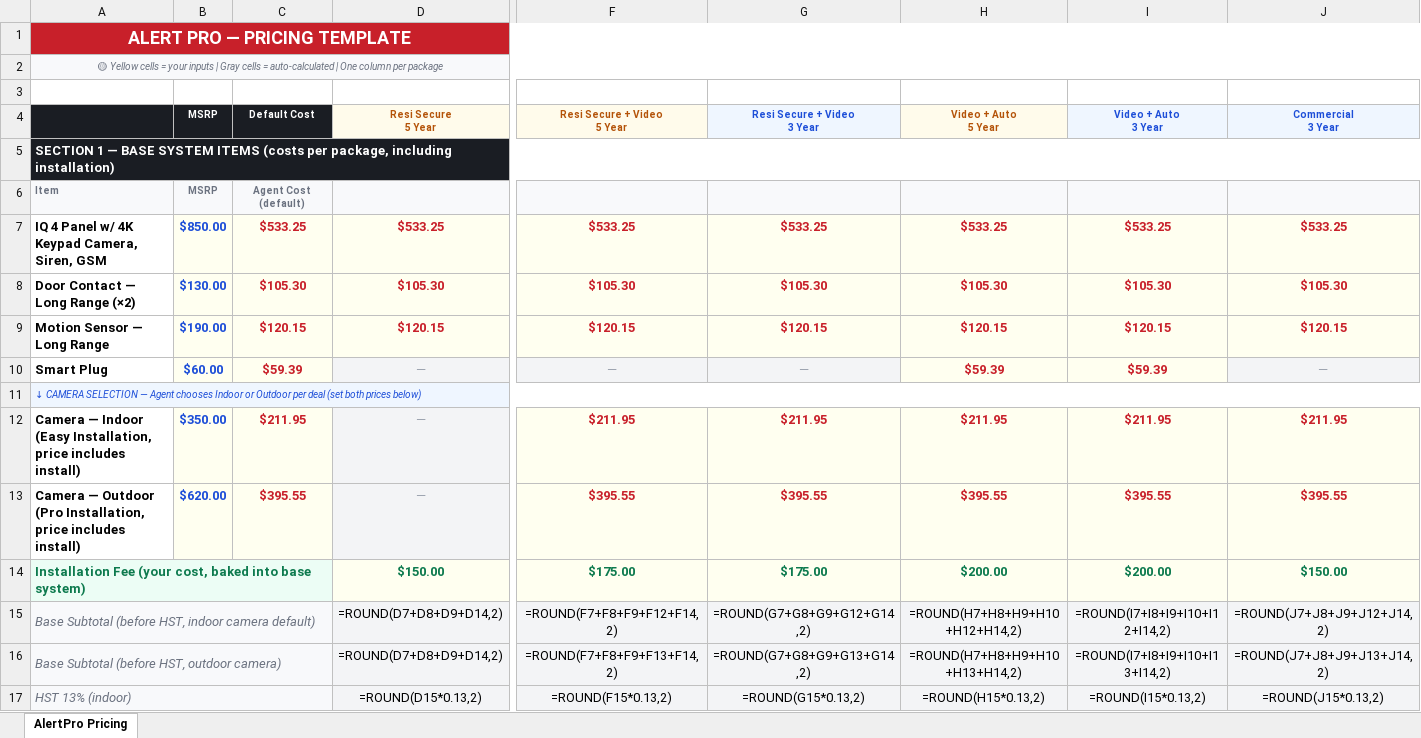
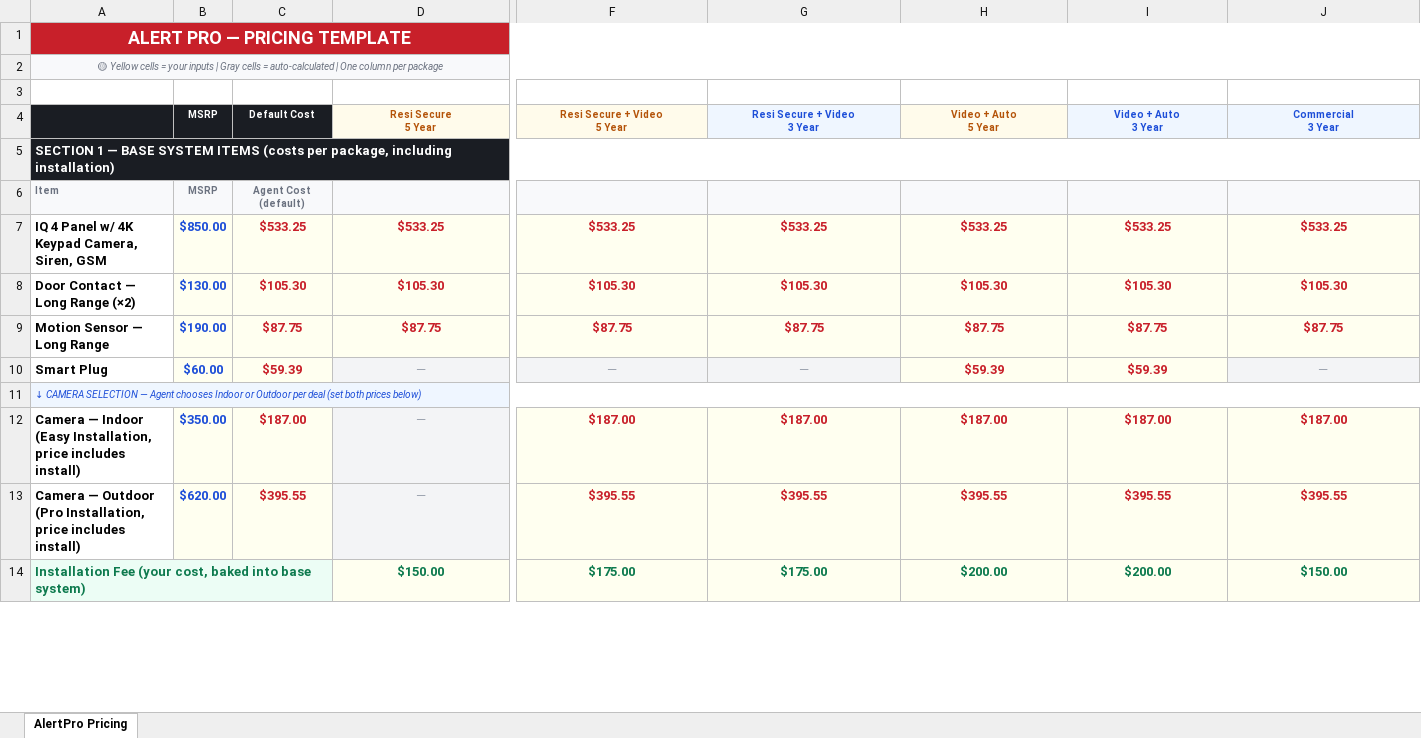
Before and after one commit to alertpro-code/alertpro.ca, an Excel workbook: AlertPro-Pricing-Template-v2.xlsx, sheet AlertPro Pricing, drawn as a sheet; only a part is shown, gaps mark what is left out; values as stored, in another font and other column widths than the file's, no borders; formulas without a stored value are shown as written; removed rows and columns are numbered as before the commit, all else as after; rows hold the shown columns only; the diff covers the shown part only; the diff names each change by its address in the sheet, - before the commit and + after, or states it on an @@ line.

Commit message:
Add files via upload

```diff
--- a/AlertPro-Pricing-Template-v2.xlsx (sheet AlertPro Pricing)
+++ b/AlertPro-Pricing-Template-v2.xlsx (sheet AlertPro Pricing)
-row 9: Motion Sensor — Long Range | $190.00 | $120.15 | $120.15 | $120.15 | $120.15 | $120.15 | $120.15 | $120.15
+row 9: Motion Sensor — Long Range | $190.00 | $87.75 | $87.75 | $87.75 | $87.75 | $87.75 | $87.75 | $87.75
-C12 (Default Cost): $211.95
+C12 (Default Cost): $187.00
-F12 (Resi Secure + Video 5 Year): $211.95
+F12 (Resi Secure + Video 5 Year): $187.00
-G12 (Resi Secure + Video 3 Year): $211.95
+G12 (Resi Secure + Video 3 Year): $187.00
-H12 (Video + Auto 5 Year): $211.95
+H12 (Video + Auto 5 Year): $187.00
-I12 (Video + Auto 3 Year): $211.95
+I12 (Video + Auto 3 Year): $187.00
-J12 (Commercial 3 Year): $211.95
+J12 (Commercial 3 Year): $187.00
-row 15: Base Subtotal (before HST, indoor camera default) |  |  | =ROUND(D7+D8+D9+D14,2) | =ROUND(F7+F8+F9+F12+F14,2) | =ROUND(G7+G8+G9+G12+G14,2) | =ROUND(H7+H8+H9+H10+H12+H14,2) | =ROUND(I7+I8+I9+I10+I12+I14,2) | =ROUND(J7+J8+J9+J12+J14,2)
-row 16: Base Subtotal (before HST, outdoor camera) |  |  | =ROUND(D7+D8+D9+D14,2) | =ROUND(F7+F8+F9+F13+F14,2) | =ROUND(G7+G8+G9+G13+G14,2) | =ROUND(H7+H8+H9+H10+H13+H14,2) | =ROUND(I7+I8+I9+I10+I13+I14,2) | =ROUND(J7+J8+J9+J13+J14,2)
-row 17: HST 13% (indoor) |  |  | =ROUND(D15*0.13,2) | =ROUND(F15*0.13,2) | =ROUND(G15*0.13,2) | =ROUND(H15*0.13,2) | =ROUND(I15*0.13,2) | =ROUND(J15*0.13,2)
```
Also changed, not shown: 8 added rows and 5 removed rows elsewhere in this sheet.
